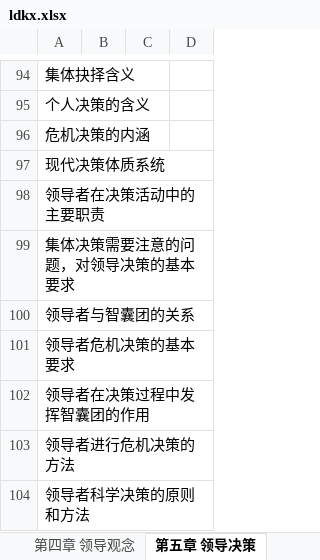
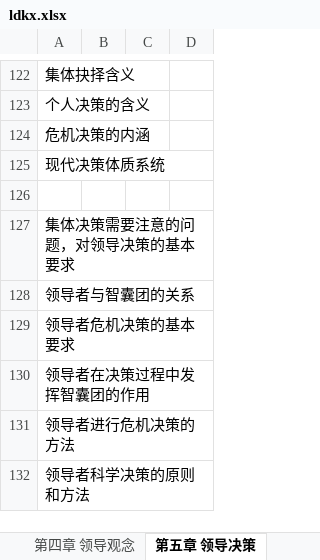
Before and after one commit to xieshiwei/ZK, an Excel workbook: glkx/ldkx.xlsx, sheet 第五章 领导决策, drawn as a sheet; only a part is shown, gaps mark what is left out; values as stored, in another font and other column widths than the file's, no borders; addresses are those after the commit; the diff covers the shown part only; the diff names each change by its address in the sheet, - before the commit and + after, or states it on an @@ line.

```diff
--- a/glkx/ldkx.xlsx (sheet 第五章 领导决策)
+++ b/glkx/ldkx.xlsx (sheet 第五章 领导决策)
-A126: 领导者在决策活动中的主要职责
+A126: (empty)
```
Also changed, not shown: 31 added rows, 3 removed rows and 7 edited cells elsewhere in this sheet.
